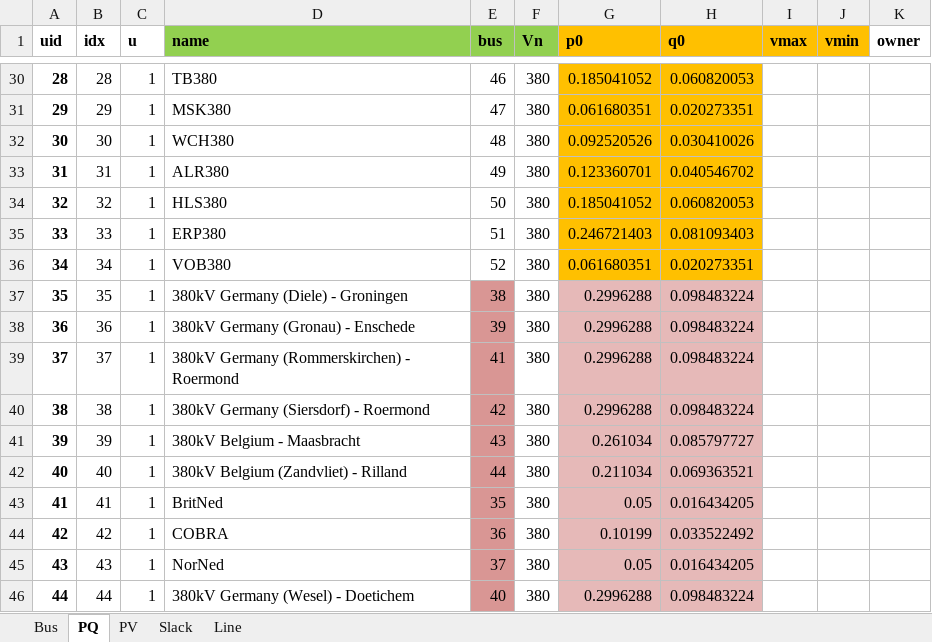
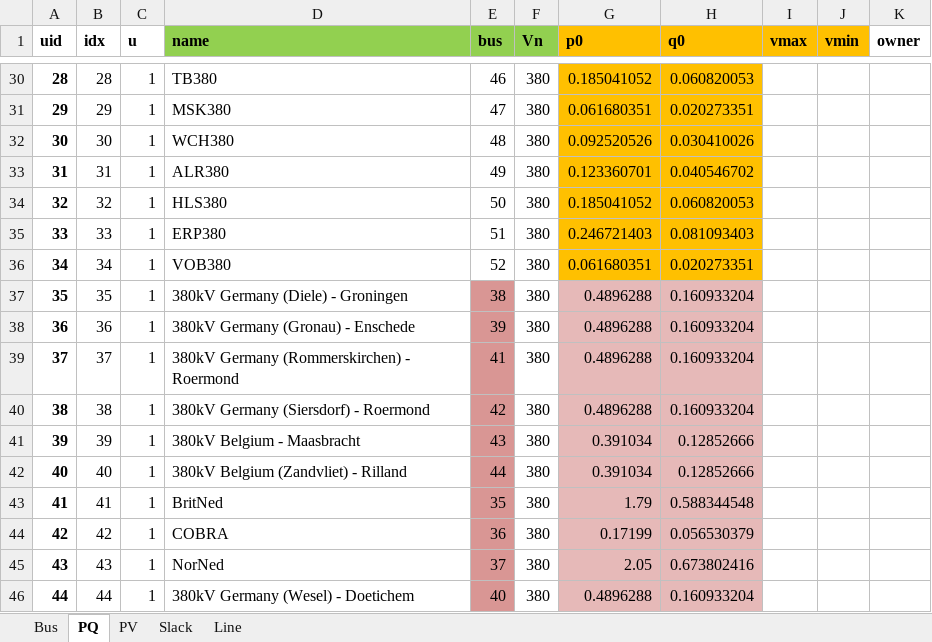
Before and after one commit to Pjotrhee/HPvanRhee_MScThesis_Documentation, an Excel workbook: PFlow_2035/andes_PFlow_2035.xlsx, sheet PQ, drawn as a sheet; only a part is shown, gaps mark what is left out; values as stored, in another font and other column widths than the file's, no borders; the diff names each change by its address in the sheet, - before the commit and + after, or states it on an @@ line.

```diff
--- a/PFlow_2035/andes_PFlow_2035.xlsx (sheet PQ)
+++ b/PFlow_2035/andes_PFlow_2035.xlsx (sheet PQ)
-G37:G40 (p0): 0.2996288
+G37:G40 (p0): 0.4896288
-H37:H40 (q0): 0.098483224
+H37:H40 (q0): 0.160933204
-G41 (p0): 0.261034
+G41 (p0): 0.391034
-H41 (q0): 0.085797727
+H41 (q0): 0.12852666
-G42 (p0): 0.211034
+G42 (p0): 0.391034
-H42 (q0): 0.069363521
+H42 (q0): 0.12852666
-G43 (p0): 0.05
+G43 (p0): 1.79
-H43 (q0): 0.016434205
+H43 (q0): 0.588344548
-G44 (p0): 0.10199
+G44 (p0): 0.17199
-H44 (q0): 0.033522492
+H44 (q0): 0.056530379
-G45 (p0): 0.05
+G45 (p0): 2.05
-H45 (q0): 0.016434205
+H45 (q0): 0.673802416
-G46 (p0): 0.2996288
+G46 (p0): 0.4896288
-H46 (q0): 0.098483224
+H46 (q0): 0.160933204
```
Also changed, not shown: sheet PV, sheet Slack, PFlow_2035/pp_PFlow_2035.xlsx, 1 other file.
